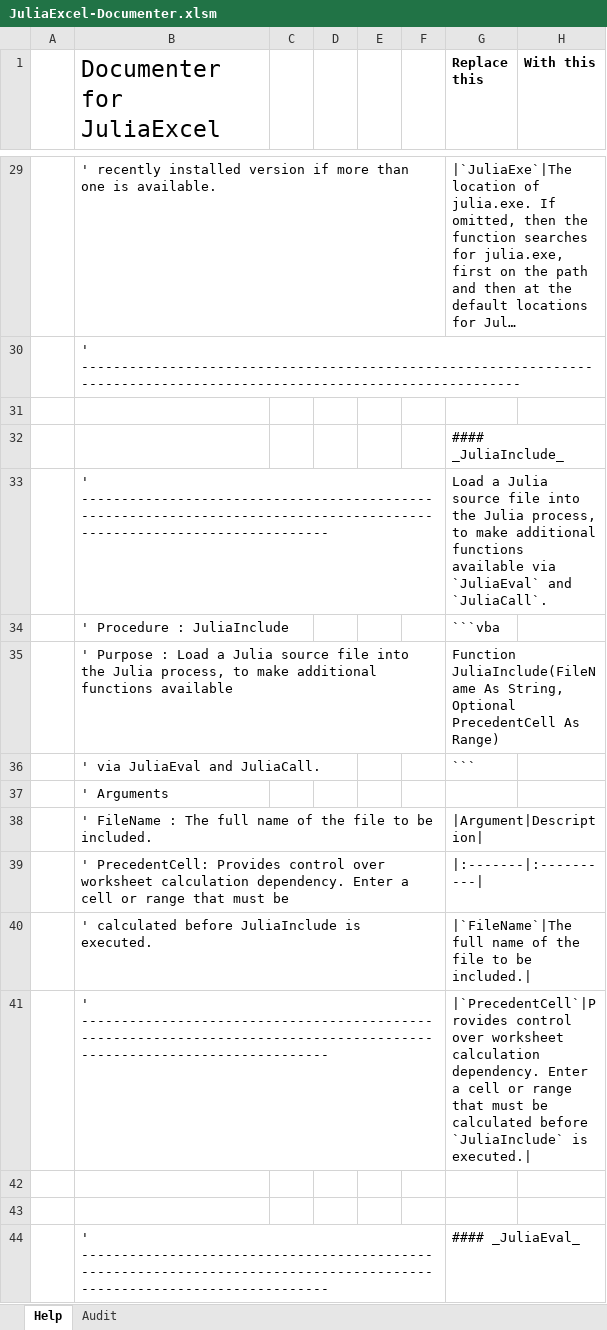
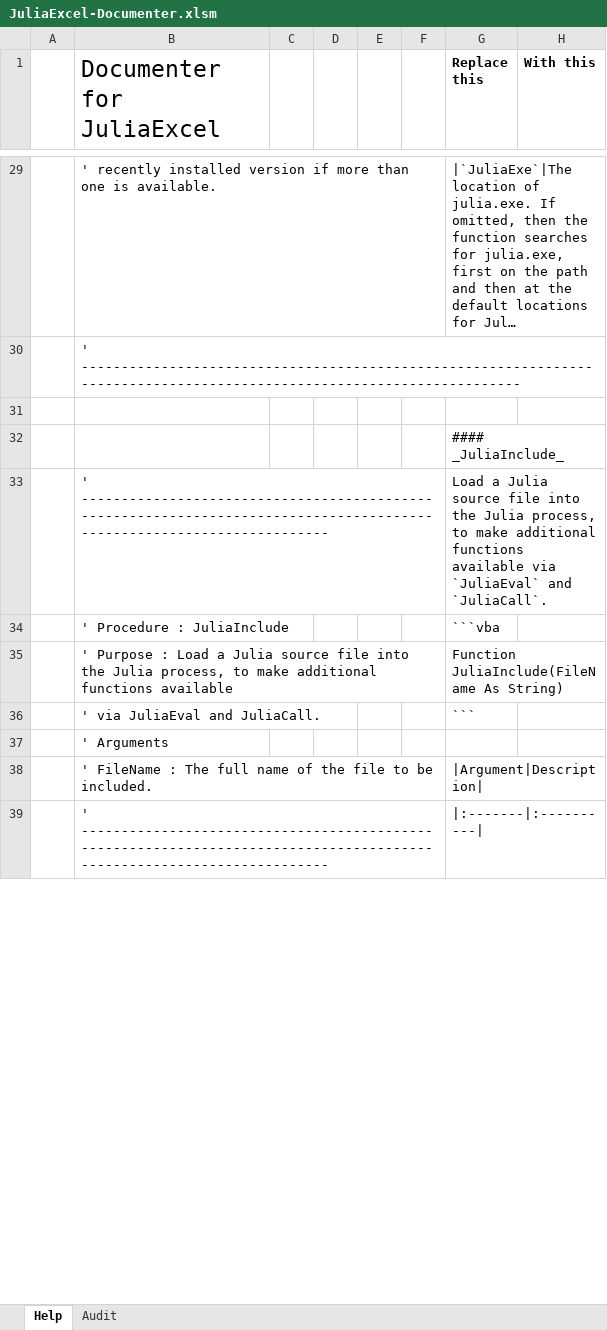
Before and after one commit to PGS62/JuliaExcel.jl, an Excel workbook: workbooks/JuliaExcel-Documenter.xlsm, sheet Help, drawn as a sheet; only a part is shown, gaps mark what is left out; long unchanged cells end in …; values as stored, in another font and other column widths than the file's, no borders; removed rows and columns are numbered as before the commit, all else as after; the diff covers the shown part only; the diff names each change by its address in the sheet, - before the commit and + after, or states it on an @@ line.

Commit message:
Ditched attempts to control calculation order.

```diff
--- a/workbooks/JuliaExcel-Documenter.xlsm (sheet Help)
+++ b/workbooks/JuliaExcel-Documenter.xlsm (sheet Help)
-G35 (Replace this): …JuliaInclude(FileName As String, Optional PrecedentCell As Range)
+G35 (Replace this): …JuliaInclude(FileName As String)
-row 39:  | ' PrecedentCell: Provides control over worksheet calculation dependency. Enter a cell or range that must be |  |  |  |  | |:-------|:----------
-row 40:  | ' calculated before JuliaInclude is executed. |  |  |  |  | |`FileName`|The full name of the file to be included.
-row 41:  | ' ----------------------------------------------------------------------------------------------------------------------- |  |  |  |  | |`PrecedentCell`|Provides control over worksheet calculation dependency. Enter a cell or range that must be calculated before `JuliaInclude` is executed.
-row 39: (empty)
+row 39:  | ' ----------------------------------------------------------------------------------------------------------------------- |  |  |  |  | |:-------|:----------
-row 43: (empty)
-row 44:  | ' ----------------------------------------------------------------------------------------------------------------------- |  |  |  |  | #### _JuliaEval_
```
Also changed, not shown: 38 added rows, 49 removed rows, 5 moved rows and 14 edited cells elsewhere in this sheet, sheet Audit, 6 other files.
